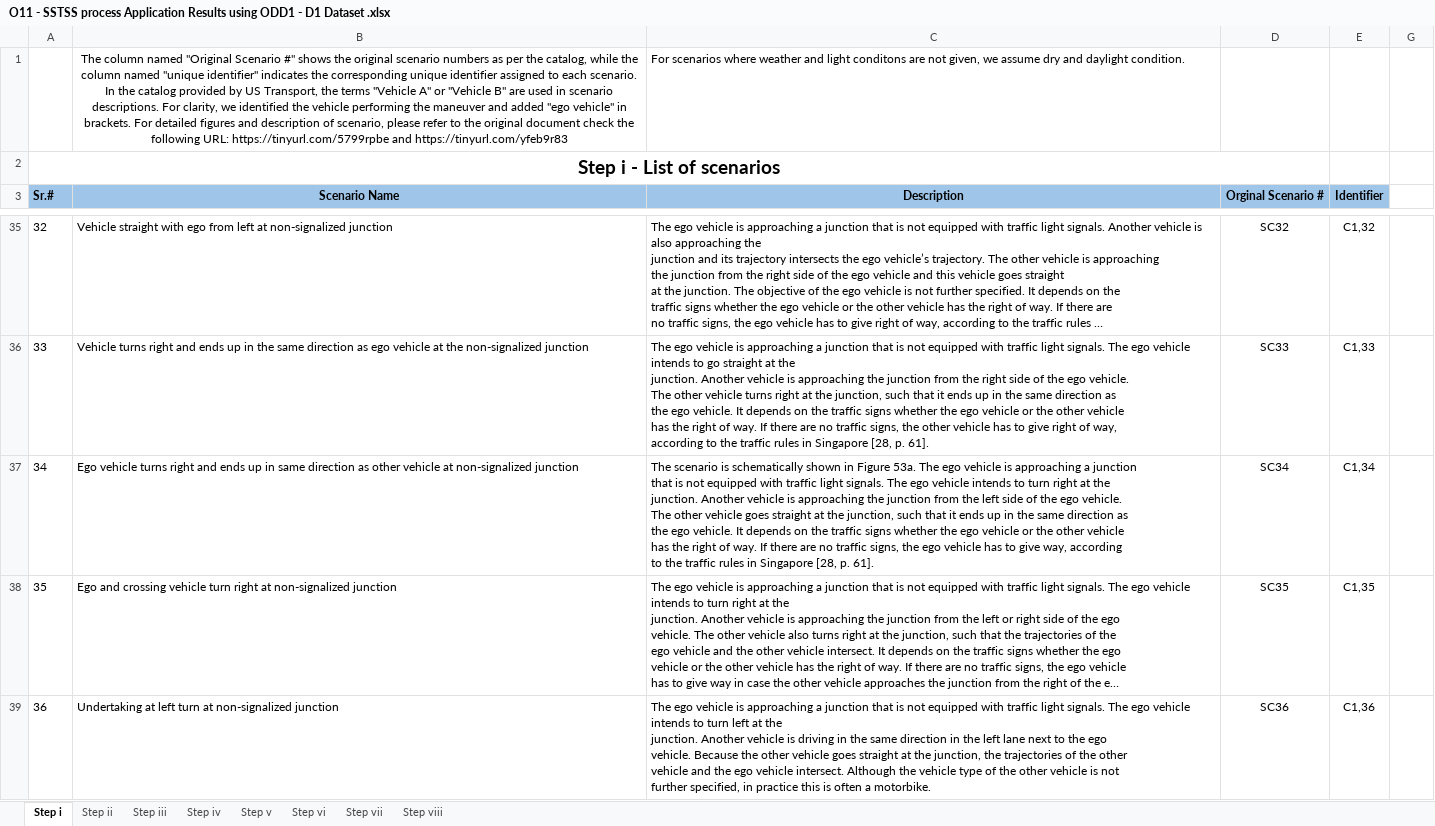
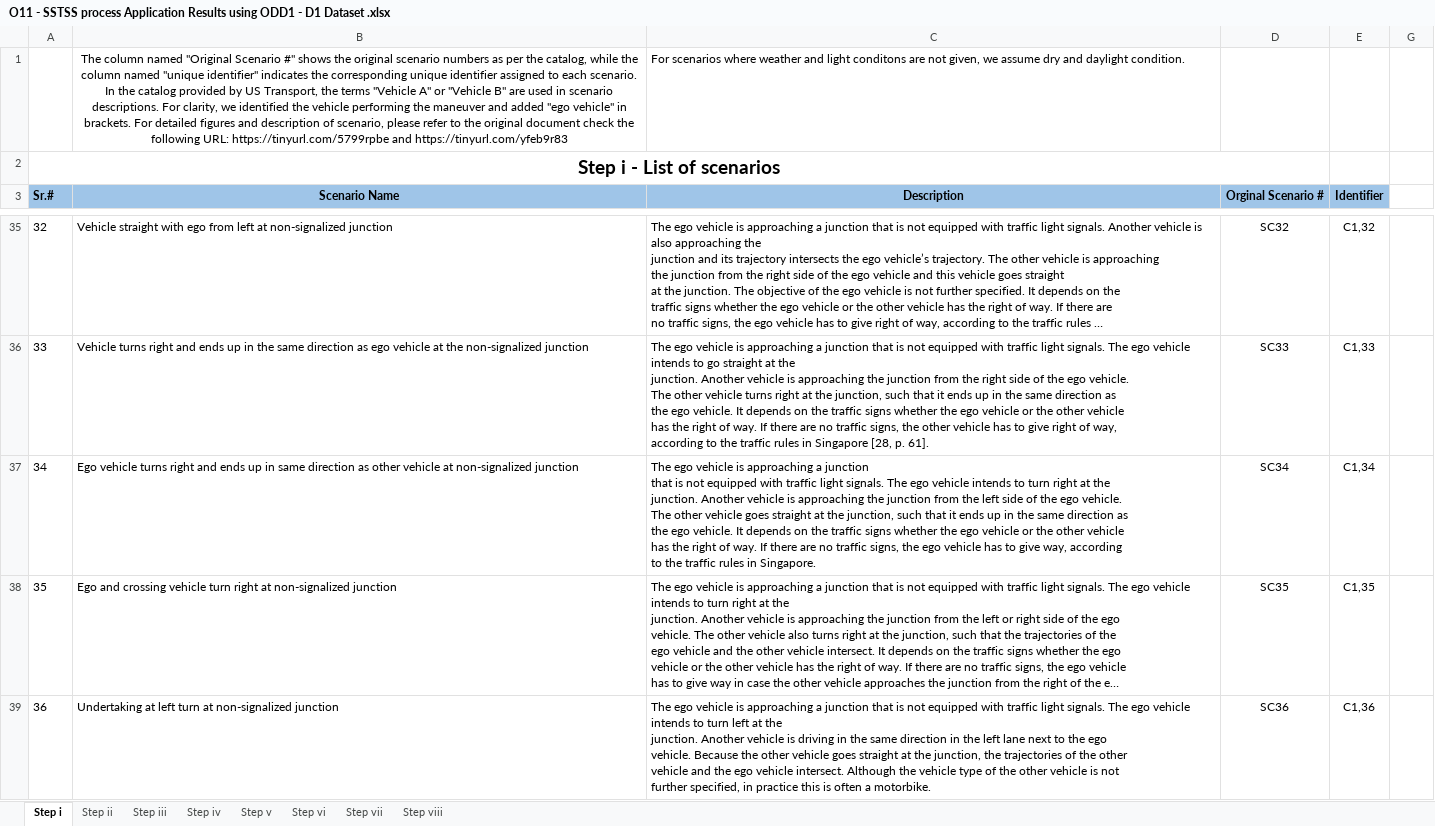
Before and after one commit to Fauzia-khan/Analysing-the-Sensitivity-of-the-SSTSS-Process, an Excel workbook: O11 - SSTSS process Application Results using ODD1 - D1 Dataset .xlsx, sheet Step i, drawn as a sheet; only a part is shown, gaps mark what is left out; long unchanged cells end in …; values as stored, in another font and other column widths than the file's, no borders; ↵ is a line break in a cell; the diff covers the shown part only; the diff names each change by its address in the sheet, - before the commit and + after, or states it on an @@ line.

```diff
--- a/O11 - SSTSS process Application Results using ODD1 - D1 Dataset .xlsx (sheet Step i)
+++ b/O11 - SSTSS process Application Results using ODD1 - D1 Dataset .xlsx (sheet Step i)
-C37 (Description): The scenario is schematically shown in Figure 53a. The ego vehicle is approaching a junction ↵ that is not equipped with traffic light signals. The ego vehicle intends to turn right at the ↵ junction. Another vehicle is approaching the junction from the left side of the ego vehicle. ↵ The other vehicle goes straight at the junction, such that it ends up in the same direction as ↵ the ego vehicle. It depends on the traffic signs whether the ego vehicle or the other vehicle ↵ has the right of way. If there are no traffic signs, the ego vehicle has to give way, according ↵ to the traffic rules in Singapore [28, p. 61].
+C37 (Description): The ego vehicle is approaching a junction ↵ that is not equipped with traffic light signals. The ego vehicle intends to turn right at the ↵ junction. Another vehicle is approaching the junction from the left side of the ego vehicle. ↵ The other vehicle goes straight at the junction, such that it ends up in the same direction as ↵ the ego vehicle. It depends on the traffic signs whether the ego vehicle or the other vehicle ↵ has the right of way. If there are no traffic signs, the ego vehicle has to give way, according ↵ to the traffic rules in Singapore.
```
Also changed, not shown: 6 edited cells elsewhere in this sheet, sheet Step viii, O12 - SSTSS process Application Results using ODD1 -D2 Dataset.xlsx, O21 - SSTSS process Application Results using ODD2 - D1 Dataset .xlsx, 5 other files.
